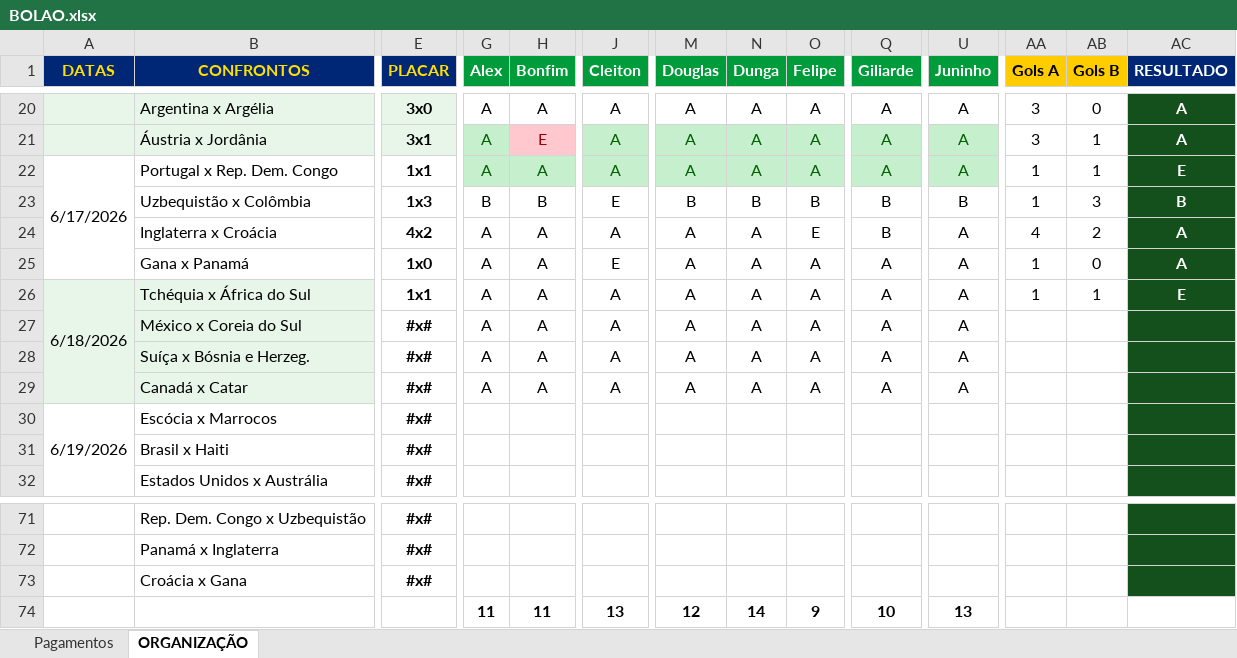
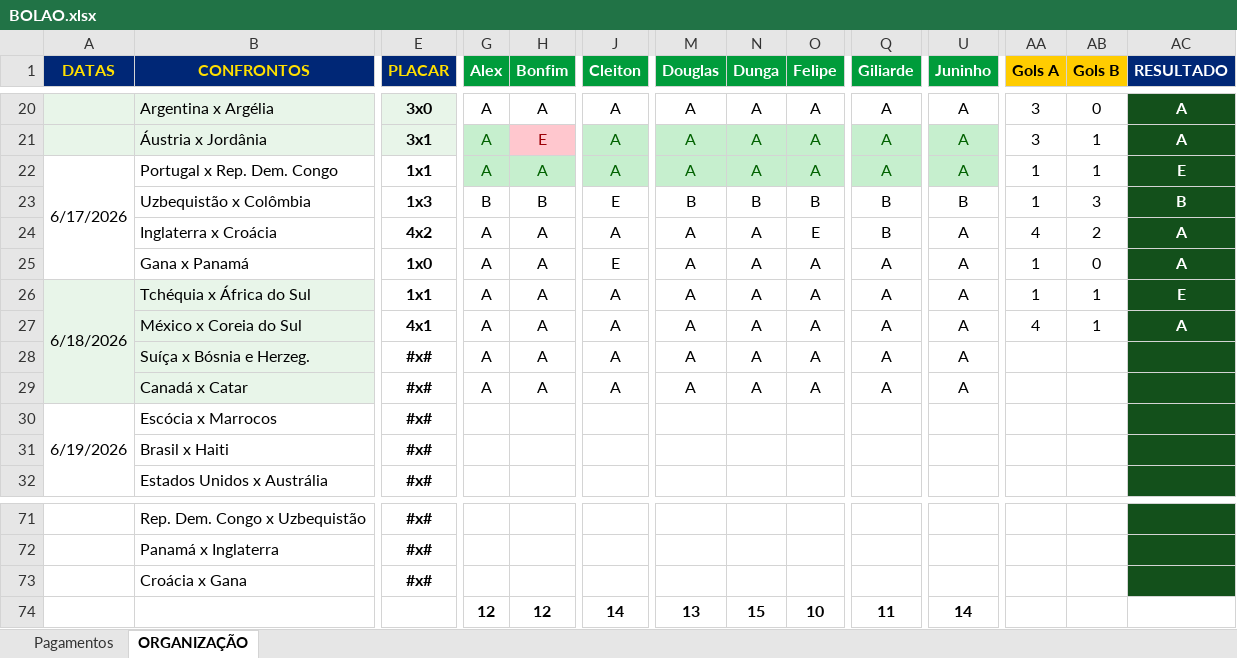
Before and after one commit to ChristianBranco/BolaoCopa, an Excel workbook: BOLAO.xlsx, sheet ORGANIZAÇÃO, drawn as a sheet; only a part is shown, gaps mark what is left out; values as stored, in another font and other column widths than the file's, no borders; conditional formats not drawn; the diff names each change by its address in the sheet, - before the commit and + after, or states it on an @@ line.

Commit message:
Add files via upload

```diff
--- a/BOLAO.xlsx (sheet ORGANIZAÇÃO)
+++ b/BOLAO.xlsx (sheet ORGANIZAÇÃO)
-E27 (PLACAR): #x#
+E27 (PLACAR): 4x1
-AA27 (Gols A): (empty)
+AA27 (Gols A): 4
-AB27 (Gols B): (empty)
+AB27 (Gols B): 1
-AC27 (RESULTADO): (empty)
+AC27 (RESULTADO): A
-G74 (Alex): 11
+G74 (Alex): 12
-H74 (Bonfim): 11
+H74 (Bonfim): 12
-J74 (Cleiton): 13
+J74 (Cleiton): 14
-M74 (Douglas): 12
+M74 (Douglas): 13
-N74 (Dunga): 14
+N74 (Dunga): 15
-O74 (Felipe): 9
+O74 (Felipe): 10
-Q74 (Giliarde): 10
+Q74 (Giliarde): 11
-U74 (Juninho): 13
+U74 (Juninho): 14
```
